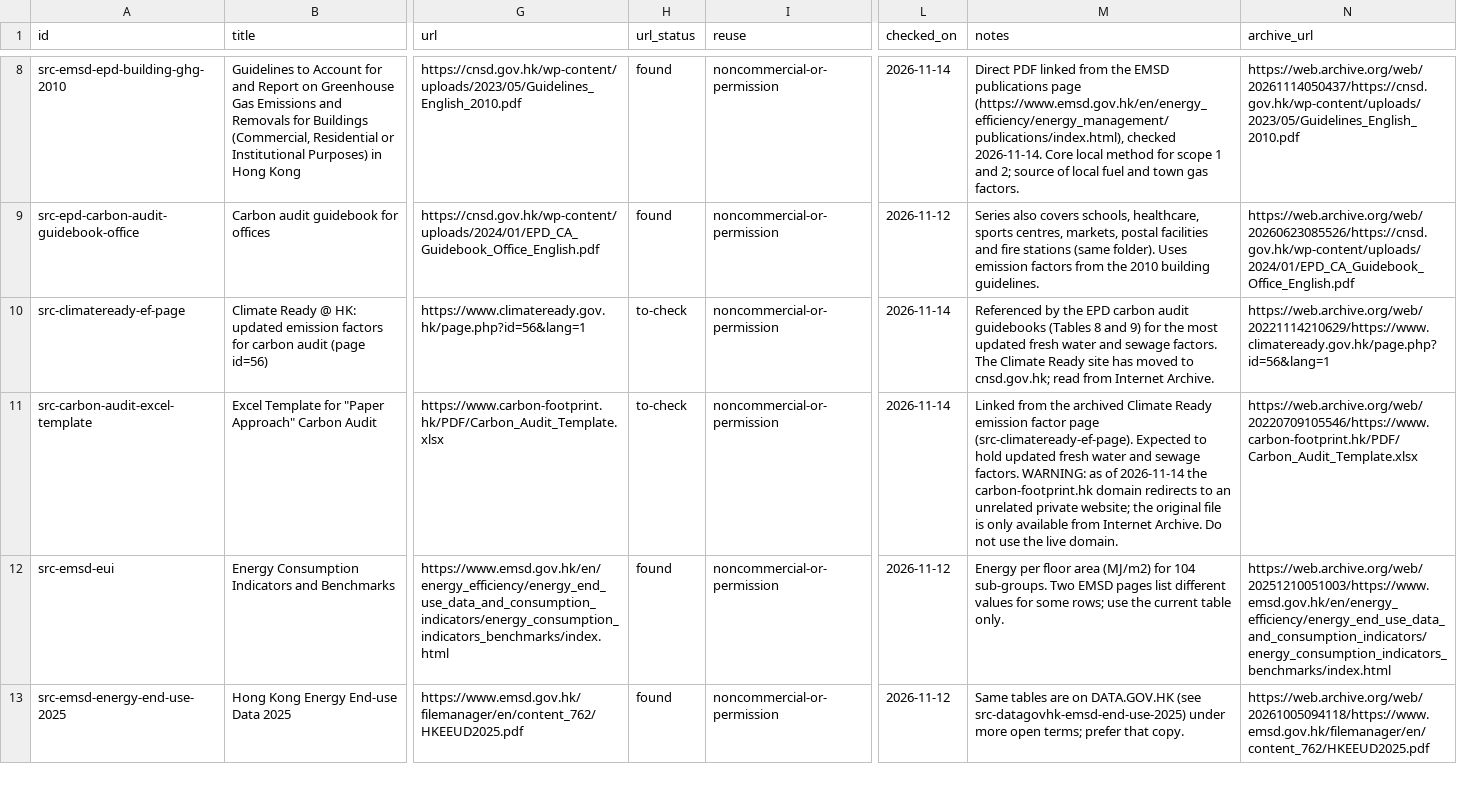
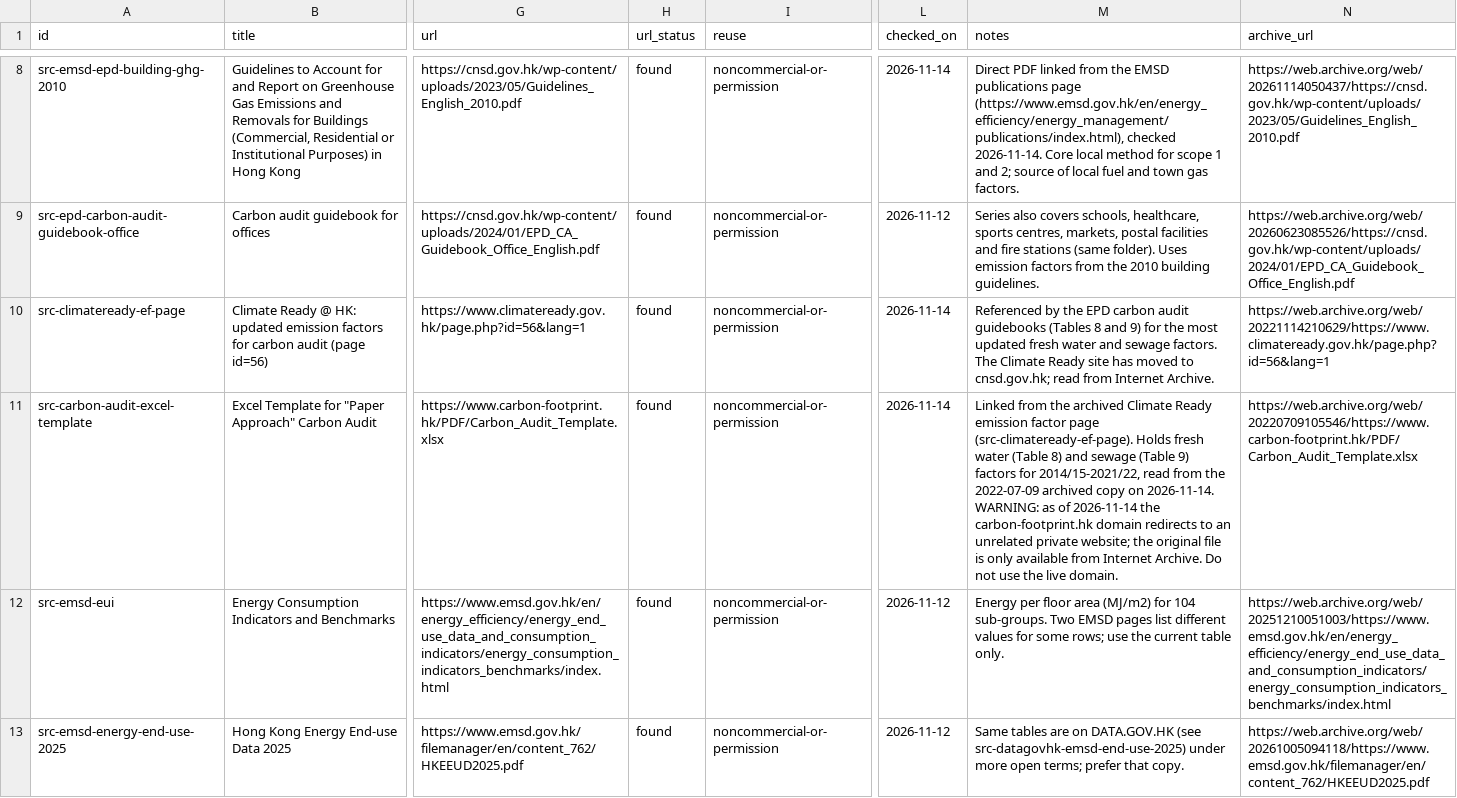
Before and after one commit to liuxiangchen428-hash/hk-open-carbon, a CSV file: sources/registry.csv, drawn as a sheet; only a part is shown, gaps mark what is left out; the diff names each change by its address in the sheet, - before the commit and + after, or states it on an @@ line.

```diff
--- a/sources/registry.csv
+++ b/sources/registry.csv
-H10:H11 (url_status): to-check
+H10:H11 (url_status): found
-M11 (notes): …page (src-climateready-ef-page). Expected to hold updated fresh water and sewage factors. WARNING: as…
+M11 (notes): …page (src-climateready-ef-page). Holds fresh water (Table 8) and sewage (Table 9) factors for 2014/15-2021/22, read from the 2022-07-09 archived copy on 2026-11-14. WARNING: as…
```
Also changed, not shown: 12 other files.
